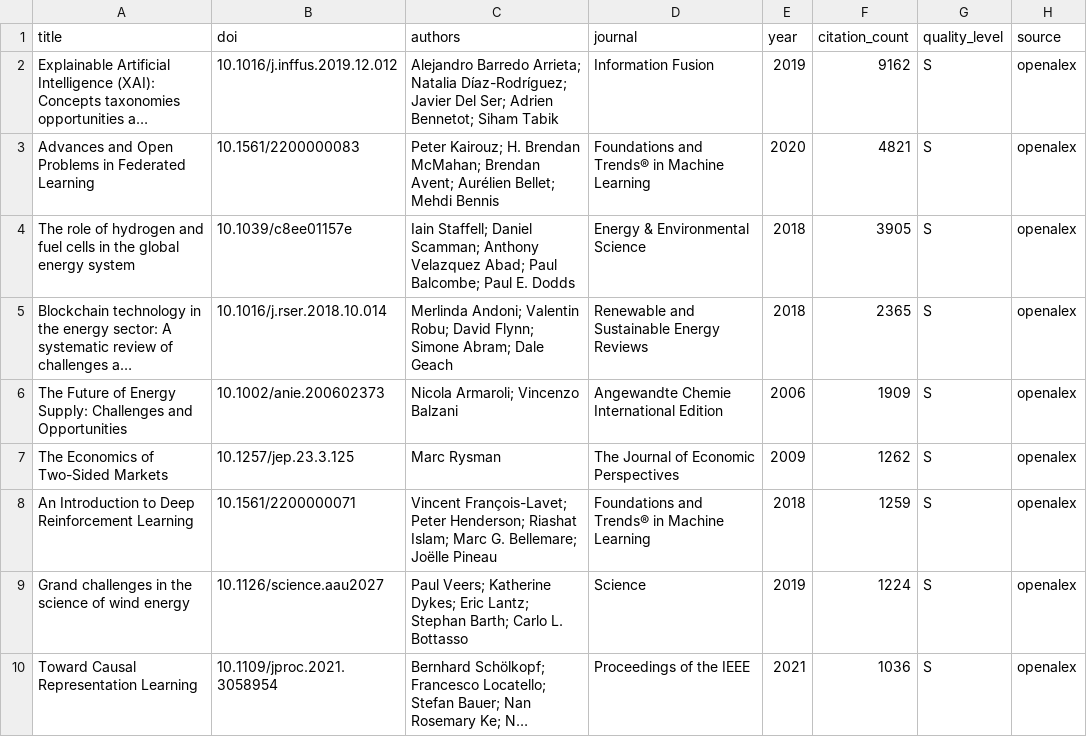
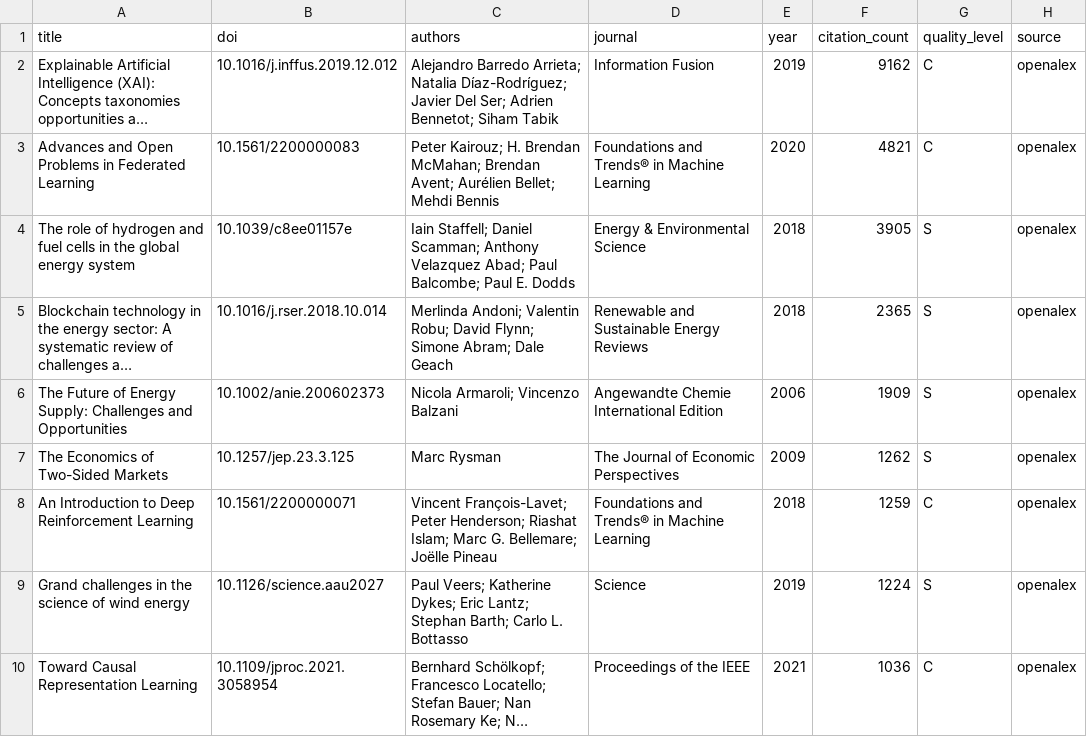
Before and after one commit to fangqian616/consensus-pipeline, a CSV file: run_output/papers_metadata.csv, drawn as a sheet; only a part is shown; long unchanged cells end in …; the diff covers the shown part only; the diff names each change by its address in the sheet, - before the commit and + after, or states it on an @@ line.

```diff
--- a/run_output/papers_metadata.csv
+++ b/run_output/papers_metadata.csv
-G2:G3 (quality_level): S
+G2:G3 (quality_level): C
-G8 (quality_level): S
+G8 (quality_level): C
-G10 (quality_level): S
+G10 (quality_level): C
```
Also changed, not shown: 12 edited cells elsewhere in this file, 39 other files.
